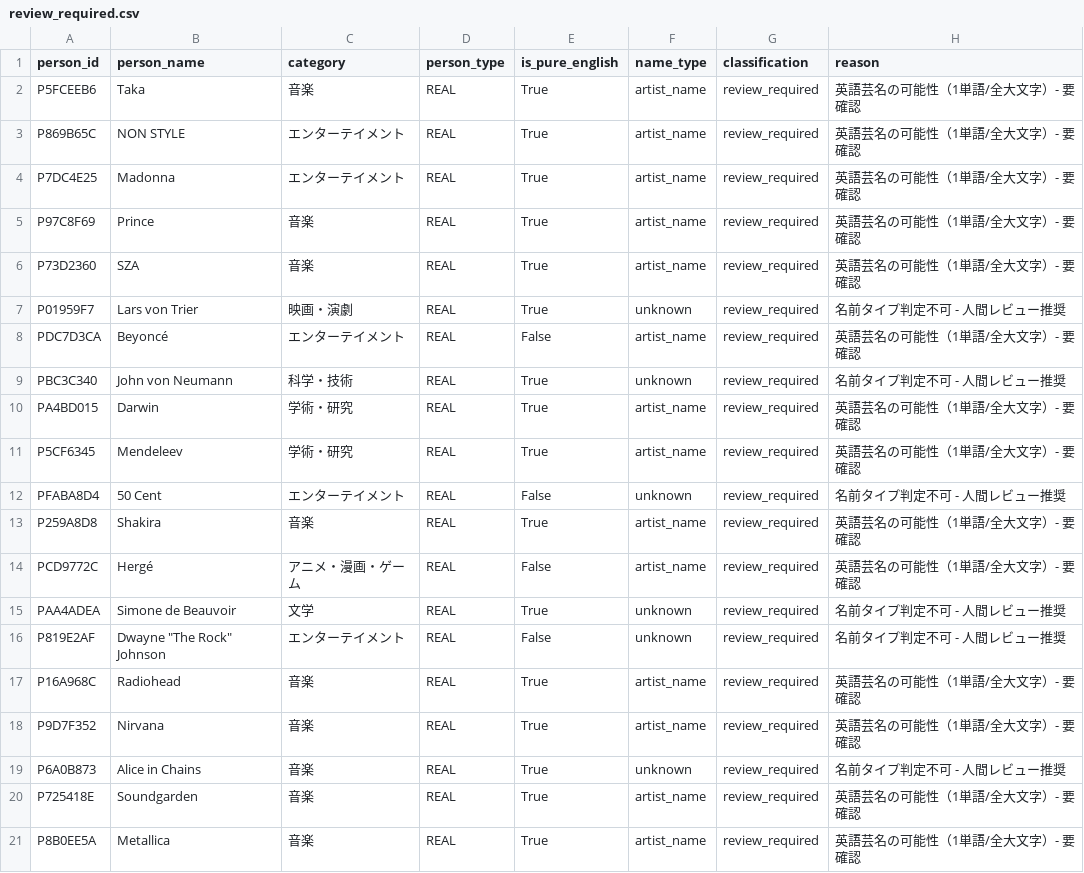
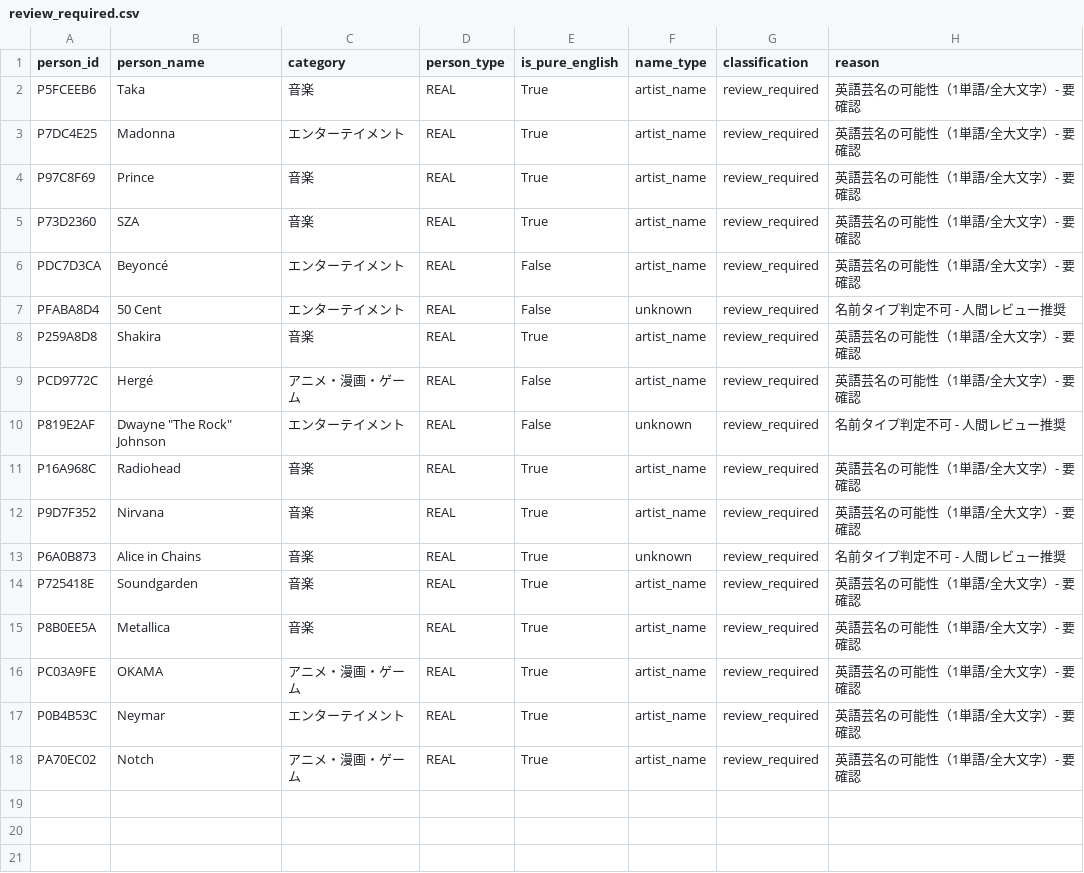
Before and after one commit to AIUELAB/001-final-hourglass, a CSV file: output/name_detection/review_required.csv, drawn as a sheet; only a part is shown; the shorter side is filled out with more unchanged rows; the diff covers the shown part only.

```diff
--- a/output/name_detection/review_required.csv
+++ b/output/name_detection/review_required.csv
@@ -2,3 +2,2 @@
 P5FCEEB6,Taka,音楽,REAL,True,artist_name,review_required,英語芸名の可能性（1単語/全大文字）- 要確認
-P869B65C,NON STYLE,エンターテイメント,REAL,True,artist_name,review_required,英語芸名の可能性（1単語/全大文字）- 要確認
 P7DC4E25,Madonna,エンターテイメント,REAL,True,artist_name,review_required,英語芸名の可能性（1単語/全大文字）- 要確認
@@ -6,7 +5,3 @@ P97C8F69,Prince,音楽,REAL,True,artist_name,review_required,英語芸名の可
 P73D2360,SZA,音楽,REAL,True,artist_name,review_required,英語芸名の可能性（1単語/全大文字）- 要確認
-P01959F7,Lars von Trier,映画・演劇,REAL,True,unknown,review_required,名前タイプ判定不可 - 人間レビュー推奨
 PDC7D3CA,Beyoncé,エンターテイメント,REAL,False,artist_name,review_required,英語芸名の可能性（1単語/全大文字）- 要確認
-PBC3C340,John von Neumann,科学・技術,REAL,True,unknown,review_required,名前タイプ判定不可 - 人間レビュー推奨
-PA4BD015,Darwin,学術・研究,REAL,True,artist_name,review_required,英語芸名の可能性（1単語/全大文字）- 要確認
-P5CF6345,Mendeleev,学術・研究,REAL,True,artist_name,review_required,英語芸名の可能性（1単語/全大文字）- 要確認
 PFABA8D4,50 Cent,エンターテイメント,REAL,False,unknown,review_required,名前タイプ判定不可 - 人間レビュー推奨
@@ -14,3 +9,2 @@ P259A8D8,Shakira,音楽,REAL,True,artist_name,review_required,英語芸名の可
 PCD9772C,Hergé,アニメ・漫画・ゲーム,REAL,False,artist_name,review_required,英語芸名の可能性（1単語/全大文字）- 要確認
-PAA4ADEA,Simone de Beauvoir,文学,REAL,True,unknown,review_required,名前タイプ判定不可 - 人間レビュー推奨
 P819E2AF,"Dwayne ""The Rock"" Johnson",エンターテイメント,REAL,False,unknown,review_required,名前タイプ判定不可 - 人間レビュー推奨
```
Also changed, not shown: 13 removed rows elsewhere in this file, output/name_detection/all_english_names.csv, output/name_detection/keep_english.csv, 5 other files.
